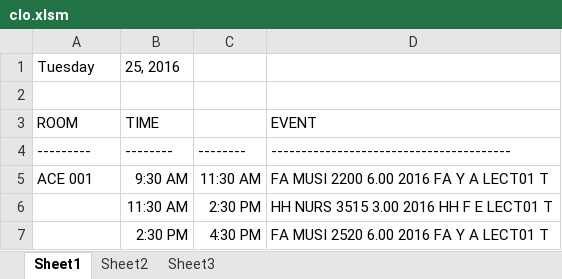
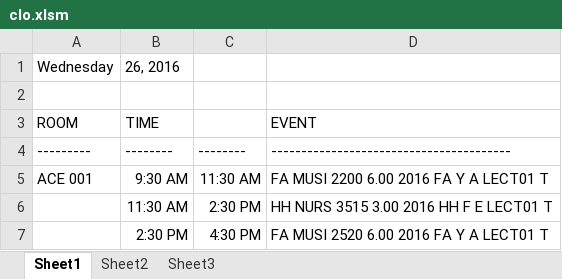
Before and after one commit to jhanperera/ClassOpsLogCreator, an Excel workbook: CLASSOPS/clo.xlsm, sheet Sheet1, drawn as a sheet; only a part is shown; values as stored, in another font and other column widths than the file's, no borders; removed rows and columns are numbered as before the commit, all else as after; the diff names each change by its address in the sheet, - before the commit and + after, or states it on an @@ line.

```diff
--- a/CLASSOPS/clo.xlsm (sheet Sheet1)
+++ b/CLASSOPS/clo.xlsm (sheet Sheet1)
-row 1: Tuesday | 25, 2016
+row 1: Wednesday | 26, 2016
```
Also changed, not shown: CLASSOPS/Jeannine/Jeannine's log.xlsx, CLASSOPS/masterlog.xlsx, 9 other files.
